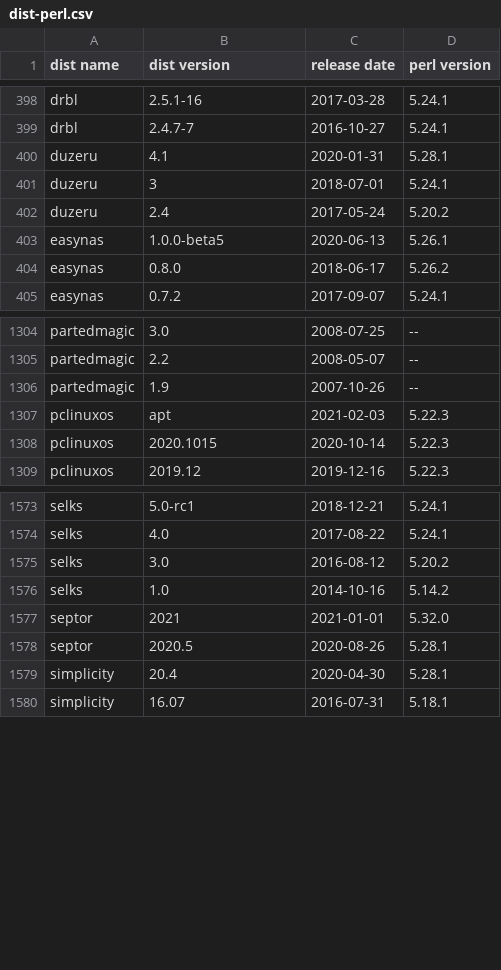
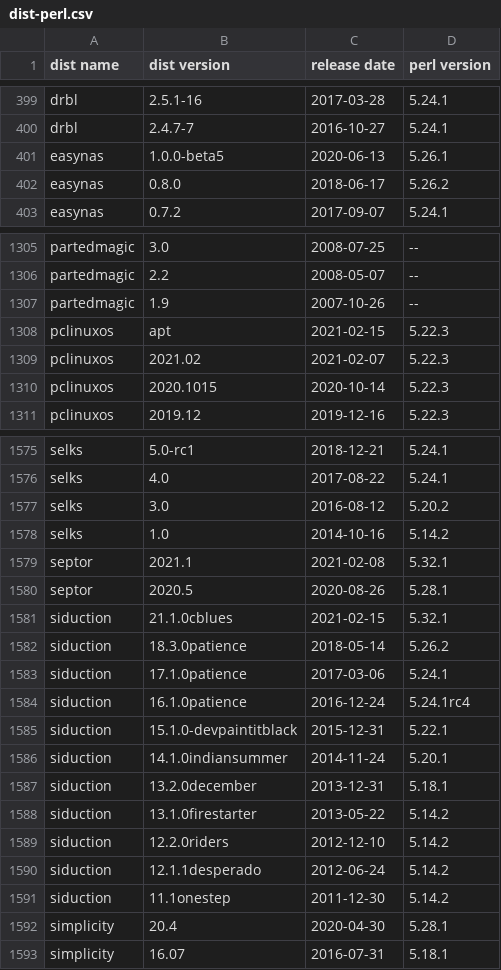
Before and after one commit to Tux/System-Info, a CSV file: sandbox/dist-perl.csv, drawn as a sheet; only a part is shown, gaps mark what is left out; the diff covers the shown part only.

Commit message:
Update distro list
• Added   siduction
• Removed duzeru
• Updated archman, bluestar, diamond, endeavour, ferenos, finnix, kdeneon,
  liveraizo, openmandriva, paldo, rebornos, septor, solus, ultimate, untangle,
  wifislax

```diff
--- a/sandbox/dist-perl.csv
+++ b/sandbox/dist-perl.csv
@@ -399,5 +400,2 @@ drbl,2.5.1-16,2017-03-28,5.24.1
 drbl,2.4.7-7,2016-10-27,5.24.1
-duzeru,4.1,2020-01-31,5.28.1
-duzeru,3,2018-07-01,5.24.1
-duzeru,2.4,2017-05-24,5.20.2
 easynas,1.0.0-beta5,2020-06-13,5.26.1
@@ -1306,3 +1307,4 @@ partedmagic,2.2,2008-05-07,--
 partedmagic,1.9,2007-10-26,--
-pclinuxos,apt,2021-02-03,5.22.3
+pclinuxos,apt,2021-02-15,5.22.3
+pclinuxos,2021.02,2021-02-07,5.22.3
 pclinuxos,2020.1015,2020-10-14,5.22.3
@@ -1576,4 +1578,15 @@ selks,3.0,2016-08-12,5.20.2
 selks,1.0,2014-10-16,5.14.2
-septor,2021,2021-01-01,5.32.0
+septor,2021.1,2021-02-08,5.32.1
 septor,2020.5,2020-08-26,5.28.1
+siduction,21.1.0cblues,2021-02-15,5.32.1
+siduction,18.3.0patience,2018-05-14,5.26.2
+siduction,17.1.0patience,2017-03-06,5.24.1
+siduction,16.1.0patience,2016-12-24,5.24.1rc4
+siduction,15.1.0-devpaintitblack,2015-12-31,5.22.1
+siduction,14.1.0indiansummer,2014-11-24,5.20.1
+siduction,13.2.0december,2013-12-31,5.18.1
+siduction,13.1.0firestarter,2013-05-22,5.14.2
+siduction,12.2.0riders,2012-12-10,5.14.2
+siduction,12.1.1desperado,2012-06-24,5.14.2
+siduction,11.1onestep,2011-12-30,5.14.2
 simplicity,20.4,2020-04-30,5.28.1
```
Also changed, not shown: 7 added rows and 53 edited cells elsewhere in this file.
